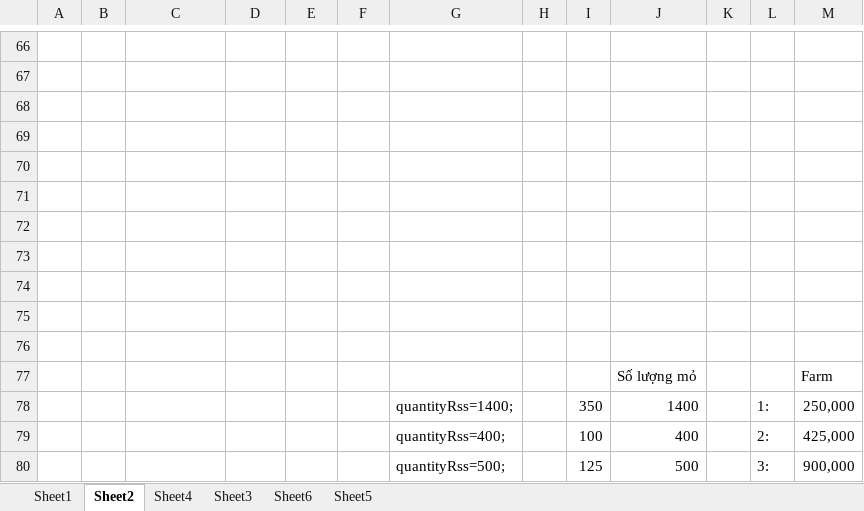
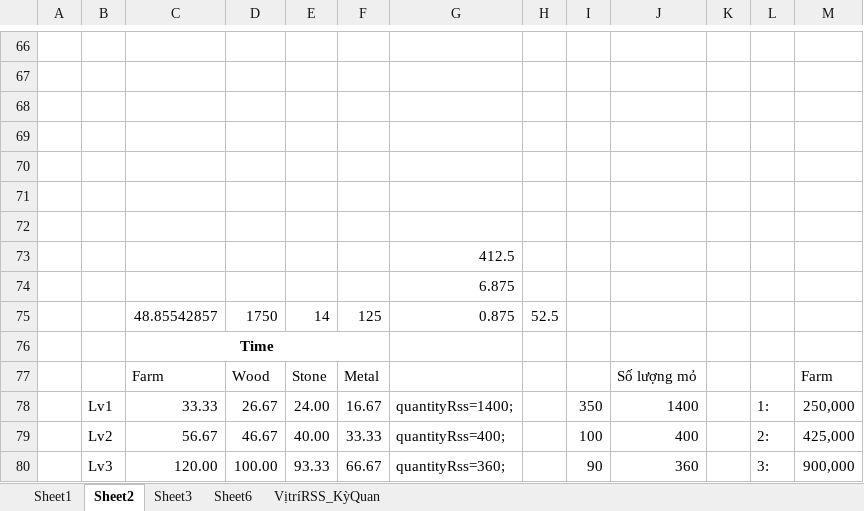
Before and after one commit to GameVae/FileXmind, an Excel workbook: CellPosition.xlsx, sheet Sheet2, drawn as a sheet; only a part is shown, gaps mark what is left out; values as stored, in another font and other column widths than the file's, no borders; the diff covers the shown part only; the diff names each change by its address in the sheet, - before the commit and + after, or states it on an @@ line.

```diff
--- a/CellPosition.xlsx (sheet Sheet2)
+++ b/CellPosition.xlsx (sheet Sheet2)
-sheet tab: Sheet5
+sheet tab: VịtríRSS_KỳQuan
-sheet tab: Sheet4
-G73: (empty)
+G73: 412.5
-G74: (empty)
+G74: 6.875
-C75: (empty)
+C75: 48.85542857
-D75: (empty)
+D75: 1750
-E75: (empty)
+E75: 14
-F75: (empty)
+F75: 125
-G75: (empty)
+G75: 0.875
-H75: (empty)
+H75: 52.5
-C76: (empty)
+C76: Time
+C76:F76 merged
-C77: (empty)
+C77: Farm
-D77: (empty)
+D77: Wood
-E77: (empty)
+E77: Stone
-F77: (empty)
+F77: Metal
-B78: (empty)
+B78: Lv1
-C78: (empty)
+C78: 33.33
-D78: (empty)
+D78: 26.67
-E78: (empty)
+E78: 24.00
-F78: (empty)
+F78: 16.67
-B79: (empty)
+B79: Lv2
-C79: (empty)
+C79: 56.67
-D79: (empty)
+D79: 46.67
-E79: (empty)
+E79: 40.00
-F79: (empty)
+F79: 33.33
-B80: (empty)
+B80: Lv3
-C80: (empty)
+C80: 120.00
-D80: (empty)
+D80: 100.00
-E80: (empty)
+E80: 93.33
-F80: (empty)
+F80: 66.67
-G80: quantityRss=500;
+G80: quantityRss=360;
-I80: 125
+I80: 90
-J80: 500
+J80: 360
```
Also changed, not shown: 24 edited cells elsewhere in this sheet, sheet Sheet1, sheet VịtríRSS_KỳQuan, Xmind/Upgrade_Research/Infantry.xlsx, 3 other files.
